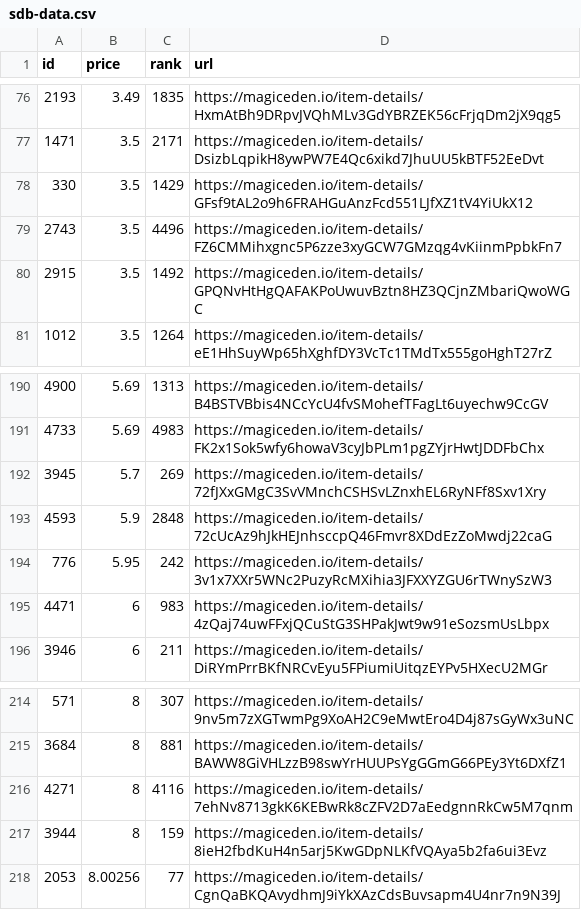
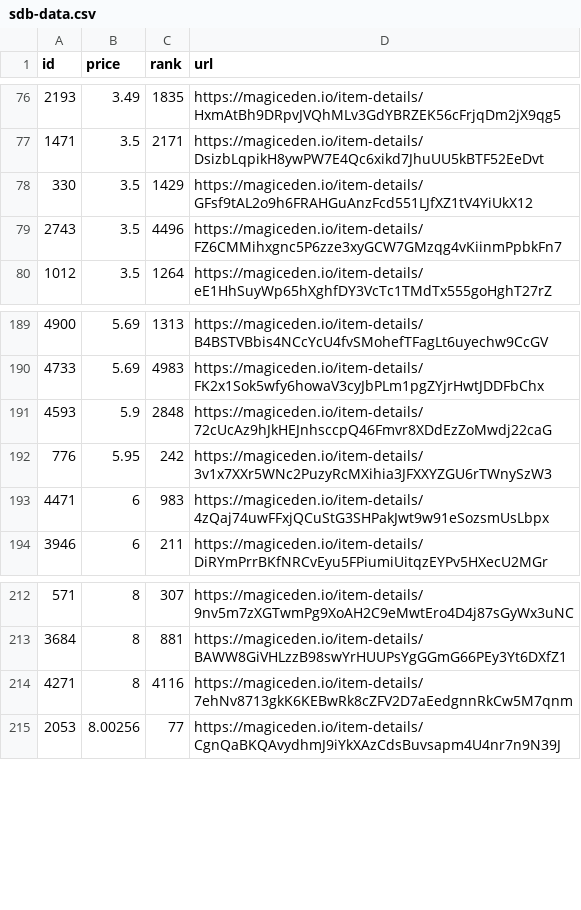
Before and after one commit to braposo/sdb-monitor, a CSV file: sdb-data.csv, drawn as a sheet; only a part is shown, gaps mark what is left out; the diff names each change by its address in the sheet, - before the commit and + after, or states it on an @@ line.

Commit message:
Flat: latest data (2021-11-10T17:11:17.190Z) {   "date": "2021-11-10T17:11:17.190Z",   "files": [     {       "name": "sdb-data.csv",       "deltaBytes": -278,       "source": "https://api-mainnet.magiceden.io/rpc/getListedNFTsByQuery?q=%7B%22%24match%22%3A%7B%22collectionSymbol%22%3A%22solana_droid_business%22%7D%2C%22%24sort%22%3A%7B%22takerAmount%22%3A1%2C%22createdAt%22%3A-1%7D%2C%22%24skip%22%3A0%2C%22%24limit%22%3A5000%7D"     },     {       "name": "zzz/sdb-data.json",       "deltaBytes": -3767,       "source": "https://api-mainnet.magiceden.io/rpc/getListedNFTsByQuery?q=%7B%22%24match%22%3A%7B%22collectionSymbol%22%3A%22solana_droid_business%22%7D%2C%22%24sort%22%3A%7B%22takerAmount%22%3A1%2C%22createdAt%22%3A-1%7D%2C%22%24skip%22%3A0%2C%22%24limit%22%3A5000%7D"     }   ] }

```diff
--- a/sdb-data.csv
+++ b/sdb-data.csv
-row 80: 2915 | 3.5 | 1492 | https://magiceden.io/item-details/GPQNvHtHgQAFAKPoUwuvBztn8HZ3QCjnZMbariQwoWGC
-row 192: 3945 | 5.7 | 269 | https://magiceden.io/item-details/72fJXxGMgC3SvVMnchCSHSvLZnxhEL6RyNFf8Sxv1Xry
-row 217: 3944 | 8 | 159 | https://magiceden.io/item-details/8ieH2fbdKuH4n5arj5KwGDpNLKfVQAya5b2fa6ui3Evz
```
Also changed, not shown: 1 other file.
